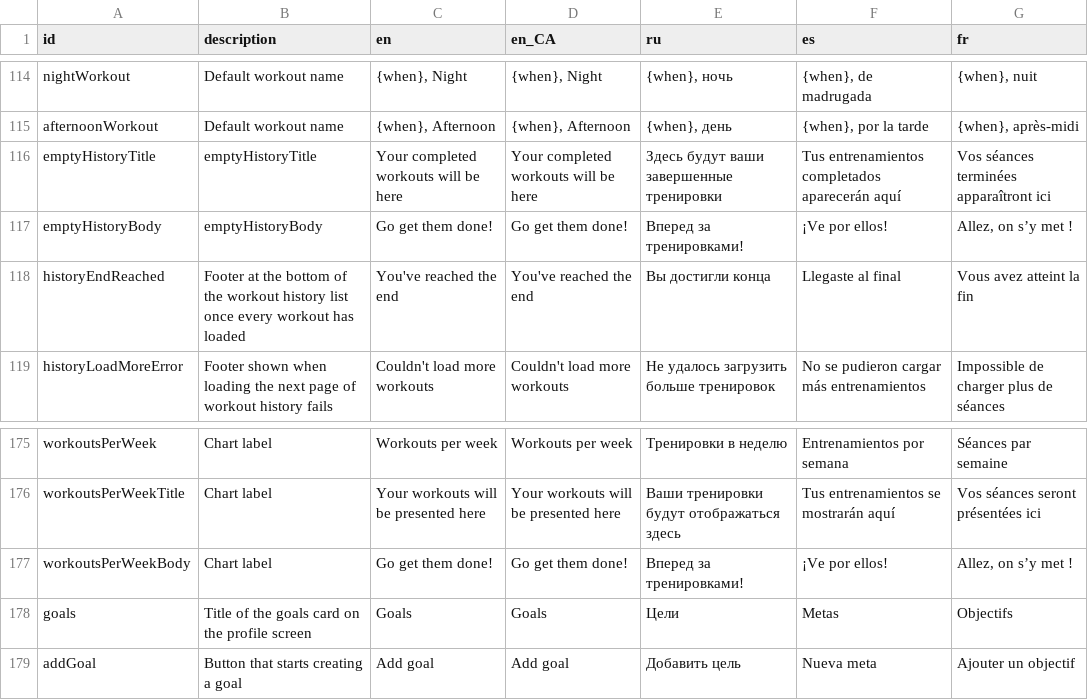
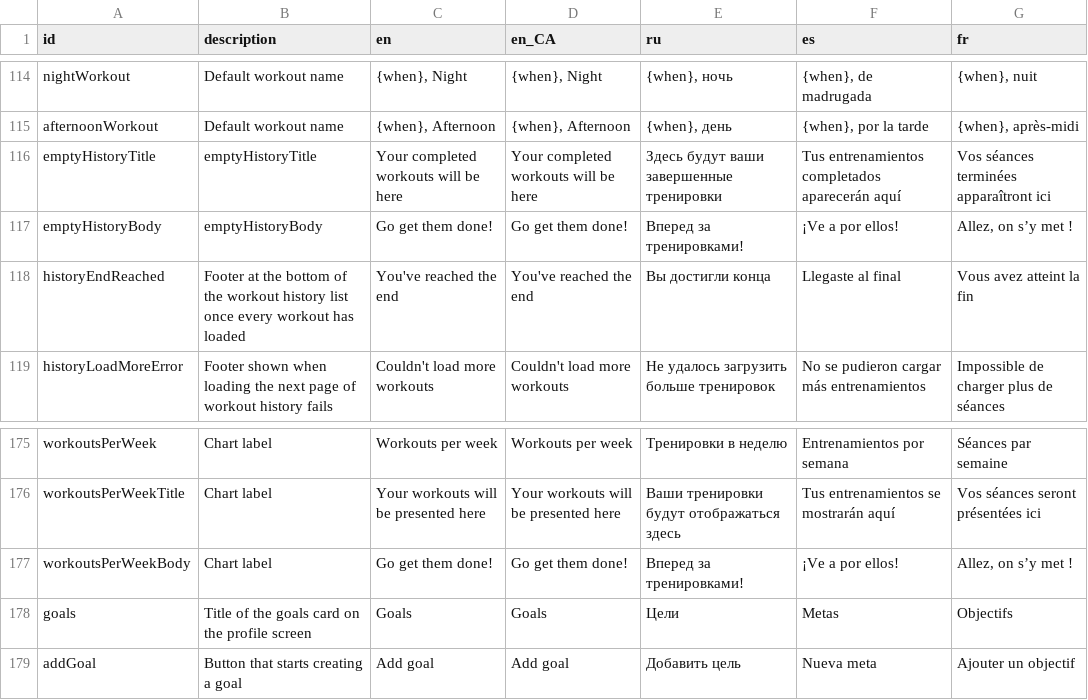
Before and after one commit to kit-g/heart-of-yours, a CSV file: shared/heart_language/scripts/translations.csv, drawn as a sheet; only a part is shown, gaps mark what is left out.

```diff
--- a/shared/heart_language/scripts/translations.csv
+++ b/shared/heart_language/scripts/translations.csv
@@ -141,3 +141,3 @@ afternoonWorkout,Default workout name,"{when}, Afternoon","{when}, Afternoon","{
 emptyHistoryTitle,emptyHistoryTitle,Your completed workouts will be here,Your completed workouts will be here,Здесь будут ваши завершенные тренировки,Tus entrenamientos completados aparecerán aquí,Vos séances terminées apparaîtront ici
-emptyHistoryBody,emptyHistoryBody,Go get them done!,Go get them done!,Вперед за тренировками!,¡Ve por ellos!,"Allez, on s’y met !"
+emptyHistoryBody,emptyHistoryBody,Go get them done!,Go get them done!,Вперед за тренировками!,¡Ve a por ellos!,"Allez, on s’y met !"
 historyEndReached,Footer at the bottom of the workout history list once every workout has loaded,You've reached the end,You've reached the end,Вы достигли конца,Llegaste al final,Vous avez atteint la fin
@@ -201,3 +201,3 @@ workoutsPerWeek,Chart label,Workouts per week,Workouts per week,Трениров
 workoutsPerWeekTitle,Chart label,Your workouts will be presented here,Your workouts will be presented here,Ваши тренировки будут отображаться здесь,Tus entrenamientos se mostrarán aquí,Vos séances seront présentées ici
-workoutsPerWeekBody,Chart label,Go get them done!,Go get them done!,Вперед за тренировками!,¡Ve por ellos!,"Allez, on s’y met !"
+workoutsPerWeekBody,Chart label,Go get them done!,Go get them done!,Вперед за тренировками!,¡Ve a por ellos!,"Allez, on s’y met !"
 goals,Title of the goals card on the profile screen,Goals,Goals,Цели,Metas,Objectifs
```
Also changed, not shown: 2 other files.
